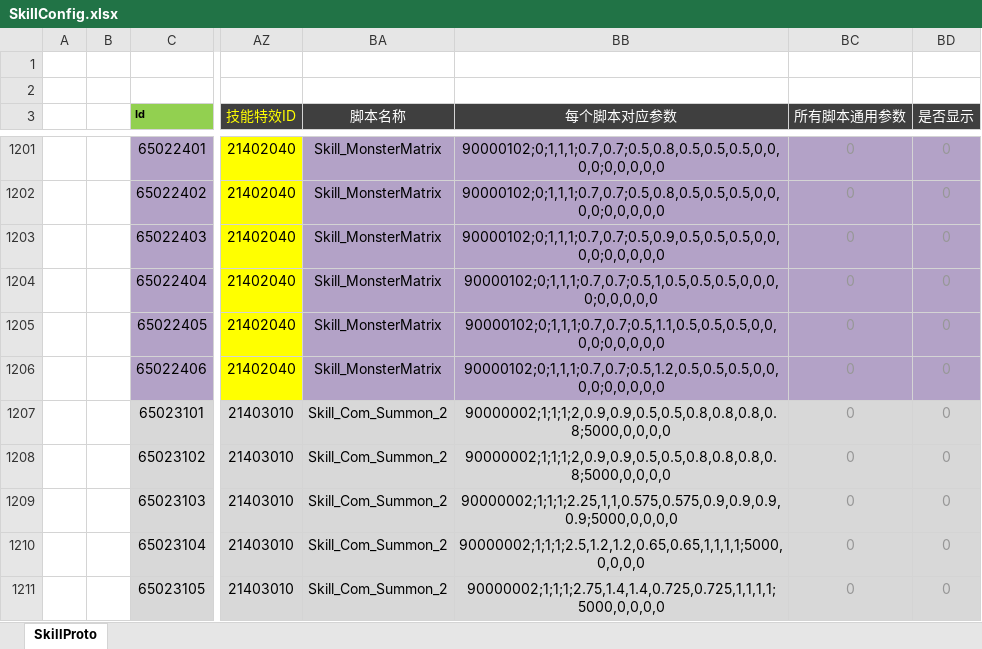
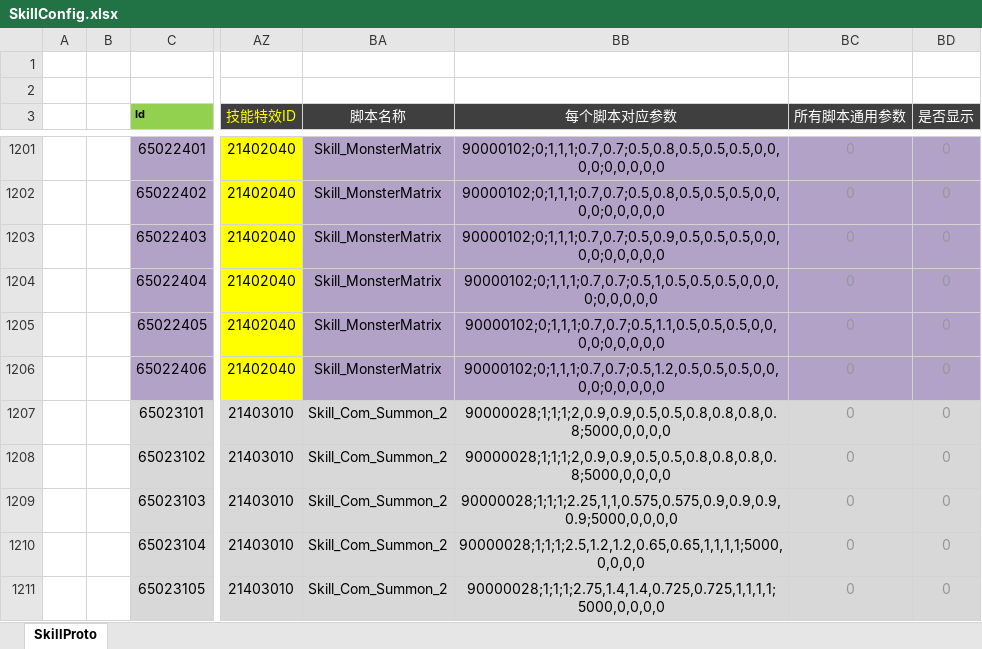
Before and after one commit to csyinghuochong/weijing, an Excel workbook: Excel/SkillConfig.xlsx, sheet SkillProto, drawn as a sheet; only a part is shown, gaps mark what is left out; values as stored, in another font and other column widths than the file's, no borders; the diff covers the shown part only; the diff names each change by its address in the sheet, - before the commit and + after, or states it on an @@ line.

```diff
--- a/Excel/SkillConfig.xlsx (sheet SkillProto)
+++ b/Excel/SkillConfig.xlsx (sheet SkillProto)
-BB1207:BB1208 (每个脚本对应参数): 90000002;1;1;1;2,0.9,0.9,0.5,0.5,0.8,0.8,0.8,0.8;5000,0,0,0,0
+BB1207:BB1208 (每个脚本对应参数): 90000028;1;1;1;2,0.9,0.9,0.5,0.5,0.8,0.8,0.8,0.8;5000,0,0,0,0
-BB1209 (每个脚本对应参数): 90000002;1;1;1;2.25,1,1,0.575,0.575,0.9,0.9,0.9,0.9;5000,0,0,0,0
+BB1209 (每个脚本对应参数): 90000028;1;1;1;2.25,1,1,0.575,0.575,0.9,0.9,0.9,0.9;5000,0,0,0,0
-BB1210 (每个脚本对应参数): 90000002;1;1;1;2.5,1.2,1.2,0.65,0.65,1,1,1,1;5000,0,0,0,0
+BB1210 (每个脚本对应参数): 90000028;1;1;1;2.5,1.2,1.2,0.65,0.65,1,1,1,1;5000,0,0,0,0
-BB1211 (每个脚本对应参数): 90000002;1;1;1;2.75,1.4,1.4,0.725,0.725,1,1,1,1;5000,0,0,0,0
+BB1211 (每个脚本对应参数): 90000028;1;1;1;2.75,1.4,1.4,0.725,0.725,1,1,1,1;5000,0,0,0,0
```
Also changed, not shown: 3 added rows and 25 edited cells elsewhere in this sheet, Excel/MonsterConfig.xlsx, Excel/SkillBuffConfig.xlsx, 12 other files.
